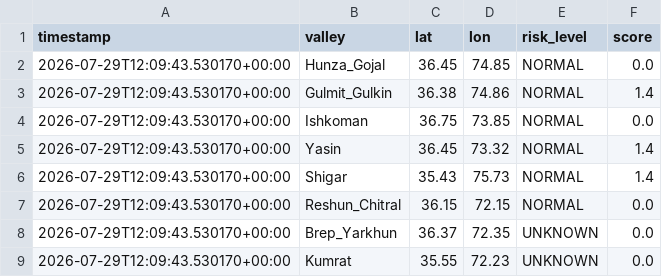
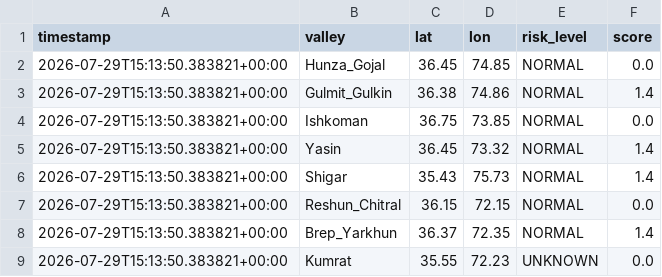
Before and after one commit to mirkhanzai/glacial-risk-watch-pakistan, a CSV file: data/latest_valleys.csv, drawn as a sheet.

```diff
--- a/data/latest_valleys.csv
+++ b/data/latest_valleys.csv
@@ -1,9 +1,9 @@
 timestamp,valley,lat,lon,risk_level,score
-2026-07-29T12:09:43.530170+00:00,Hunza_Gojal,36.45,74.85,NORMAL,0.0
-2026-07-29T12:09:43.530170+00:00,Gulmit_Gulkin,36.38,74.86,NORMAL,1.4
-2026-07-29T12:09:43.530170+00:00,Ishkoman,36.75,73.85,NORMAL,0.0
-2026-07-29T12:09:43.530170+00:00,Yasin,36.45,73.32,NORMAL,1.4
-2026-07-29T12:09:43.530170+00:00,Shigar,35.43,75.73,NORMAL,1.4
-2026-07-29T12:09:43.530170+00:00,Reshun_Chitral,36.15,72.15,NORMAL,0.0
-2026-07-29T12:09:43.530170+00:00,Brep_Yarkhun,36.37,72.35,UNKNOWN,0.0
-2026-07-29T12:09:43.530170+00:00,Kumrat,35.55,72.23,UNKNOWN,0.0
+2026-07-29T15:13:50.383821+00:00,Hunza_Gojal,36.45,74.85,NORMAL,0.0
+2026-07-29T15:13:50.383821+00:00,Gulmit_Gulkin,36.38,74.86,NORMAL,1.4
+2026-07-29T15:13:50.383821+00:00,Ishkoman,36.75,73.85,NORMAL,0.0
+2026-07-29T15:13:50.383821+00:00,Yasin,36.45,73.32,NORMAL,1.4
+2026-07-29T15:13:50.383821+00:00,Shigar,35.43,75.73,NORMAL,1.4
+2026-07-29T15:13:50.383821+00:00,Reshun_Chitral,36.15,72.15,NORMAL,0.0
+2026-07-29T15:13:50.383821+00:00,Brep_Yarkhun,36.37,72.35,NORMAL,1.4
+2026-07-29T15:13:50.383821+00:00,Kumrat,35.55,72.23,UNKNOWN,0.0
```
Also changed, not shown: data/history.csv, 1 other file.
